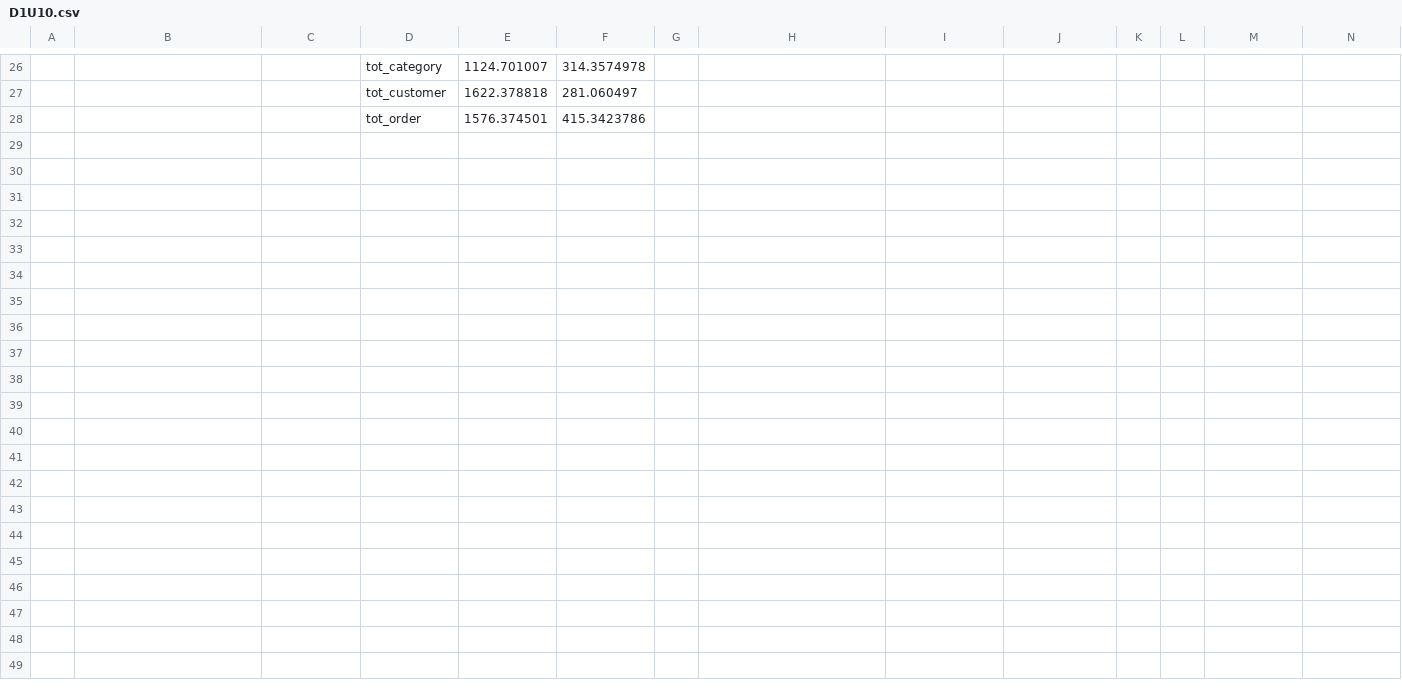
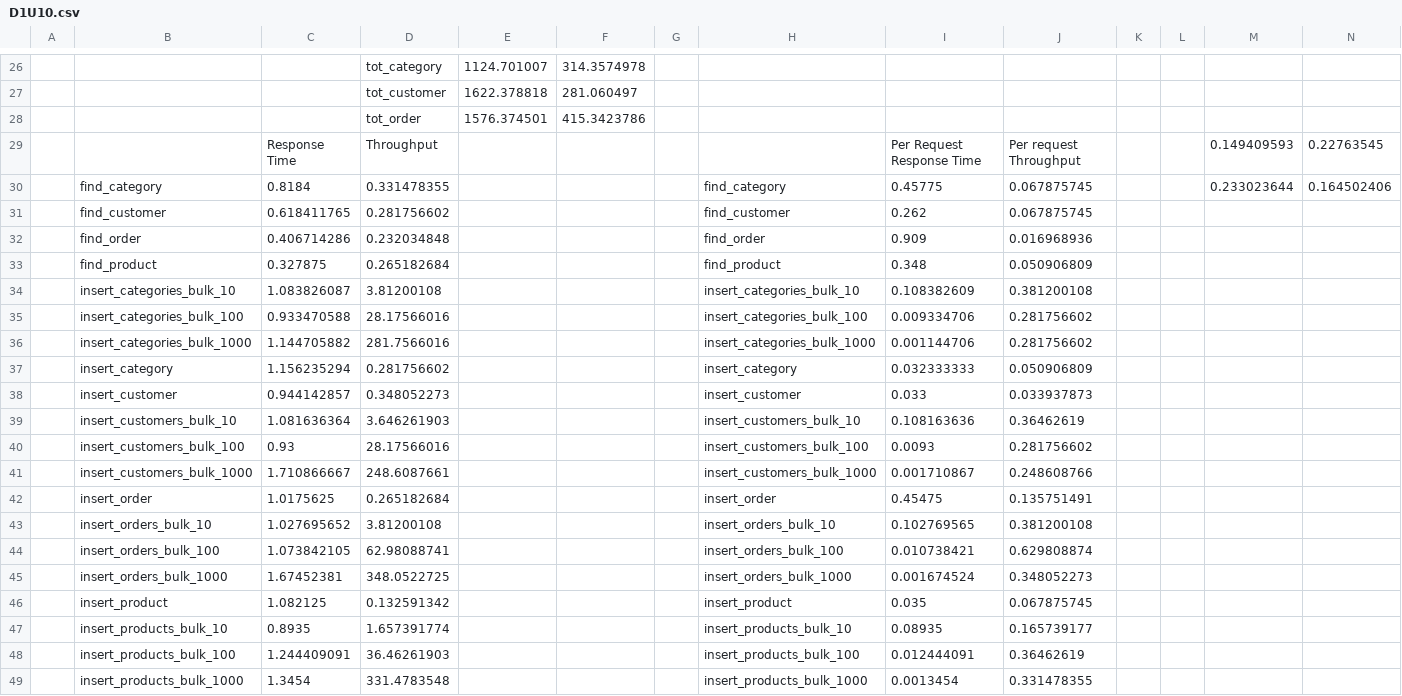
Before and after one commit to ericw30331/mongolocust, a CSV file: test_results/D1U10.csv, drawn as a sheet; only a part is shown, gaps mark what is left out; rows hold the shown columns only; the diff names each change by its address in the sheet, - before the commit and + after, or states it on an @@ line.

```diff
--- a/test_results/D1U10.csv
+++ b/test_results/D1U10.csv
+row 29:  |  | Response Time | Throughput |  |  |  |  | Per Request Response Time | Per request Throughput |  |  | 0.149409593 | 0.22763545
+row 30:  | find_category | 0.8184 | 0.331478355 |  |  |  | find_category | 0.45775 | 0.067875745 |  |  | 0.233023644 | 0.164502406
+row 31:  | find_customer | 0.618411765 | 0.281756602 |  |  |  | find_customer | 0.262 | 0.067875745
+row 32:  | find_order | 0.406714286 | 0.232034848 |  |  |  | find_order | 0.909 | 0.016968936
+row 33:  | find_product | 0.327875 | 0.265182684 |  |  |  | find_product | 0.348 | 0.050906809
+row 34:  | insert_categories_bulk_10 | 1.083826087 | 3.81200108 |  |  |  | insert_categories_bulk_10 | 0.108382609 | 0.381200108
+row 35:  | insert_categories_bulk_100 | 0.933470588 | 28.17566016 |  |  |  | insert_categories_bulk_100 | 0.009334706 | 0.281756602
+row 36:  | insert_categories_bulk_1000 | 1.144705882 | 281.7566016 |  |  |  | insert_categories_bulk_1000 | 0.001144706 | 0.281756602
+row 37:  | insert_category | 1.156235294 | 0.281756602 |  |  |  | insert_category | 0.032333333 | 0.050906809
+row 38:  | insert_customer | 0.944142857 | 0.348052273 |  |  |  | insert_customer | 0.033 | 0.033937873
+row 39:  | insert_customers_bulk_10 | 1.081636364 | 3.646261903 |  |  |  | insert_customers_bulk_10 | 0.108163636 | 0.36462619
+row 40:  | insert_customers_bulk_100 | 0.93 | 28.17566016 |  |  |  | insert_customers_bulk_100 | 0.0093 | 0.281756602
+row 41:  | insert_customers_bulk_1000 | 1.710866667 | 248.6087661 |  |  |  | insert_customers_bulk_1000 | 0.001710867 | 0.248608766
+row 42:  | insert_order | 1.0175625 | 0.265182684 |  |  |  | insert_order | 0.45475 | 0.135751491
+row 43:  | insert_orders_bulk_10 | 1.027695652 | 3.81200108 |  |  |  | insert_orders_bulk_10 | 0.102769565 | 0.381200108
+row 44:  | insert_orders_bulk_100 | 1.073842105 | 62.98088741 |  |  |  | insert_orders_bulk_100 | 0.010738421 | 0.629808874
+row 45:  | insert_orders_bulk_1000 | 1.67452381 | 348.0522725 |  |  |  | insert_orders_bulk_1000 | 0.001674524 | 0.348052273
+row 46:  | insert_product | 1.082125 | 0.132591342 |  |  |  | insert_product | 0.035 | 0.067875745
+row 47:  | insert_products_bulk_10 | 0.8935 | 1.657391774 |  |  |  | insert_products_bulk_10 | 0.08935 | 0.165739177
+row 48:  | insert_products_bulk_100 | 1.244409091 | 36.46261903 |  |  |  | insert_products_bulk_100 | 0.012444091 | 0.36462619
+row 49:  | insert_products_bulk_1000 | 1.3454 | 331.4783548 |  |  |  | insert_products_bulk_1000 | 0.0013454 | 0.331478355
```
Also changed, not shown: test_results/D1U1.csv, test_results/D1U100.csv, 14 other files.
